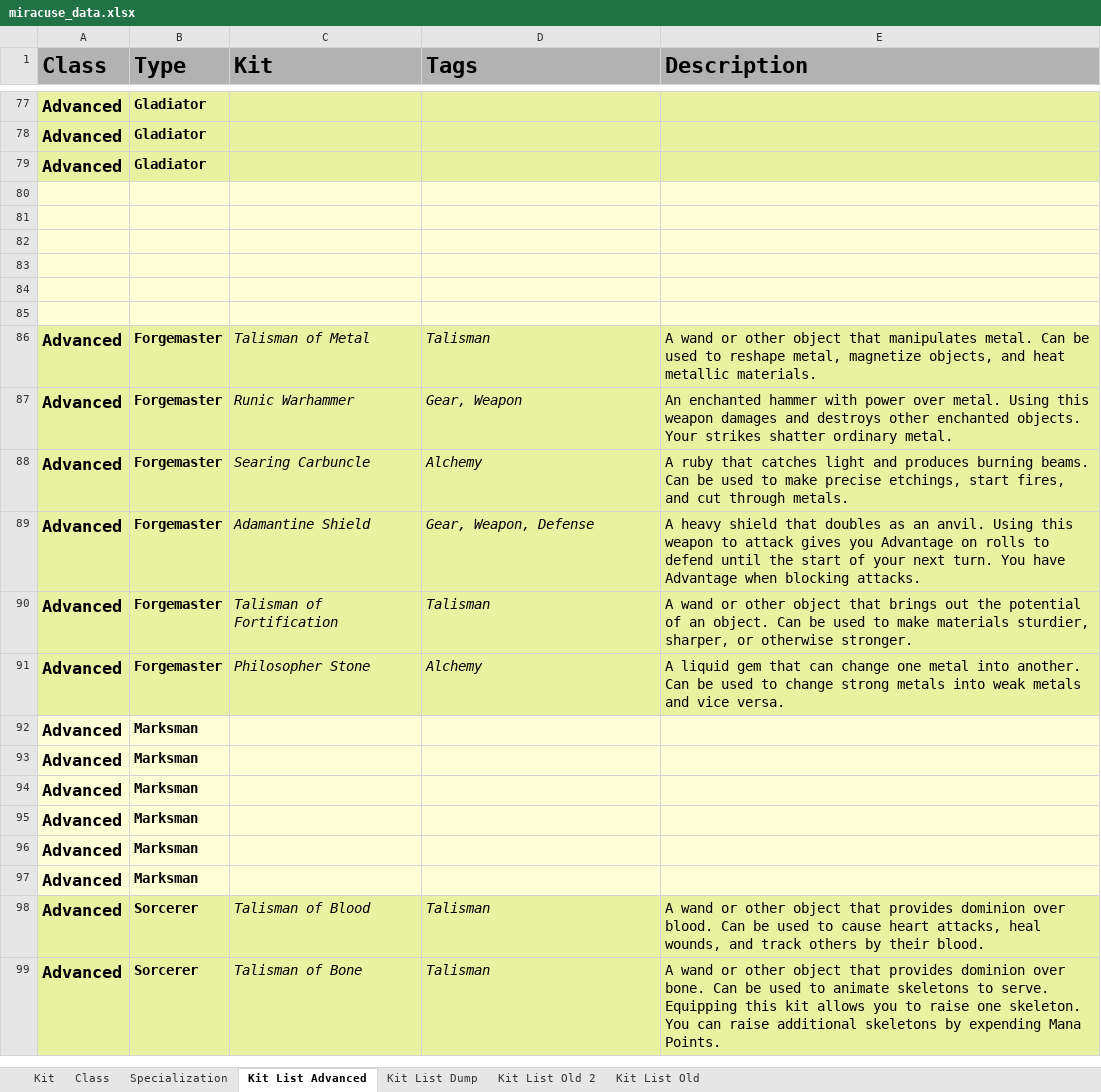
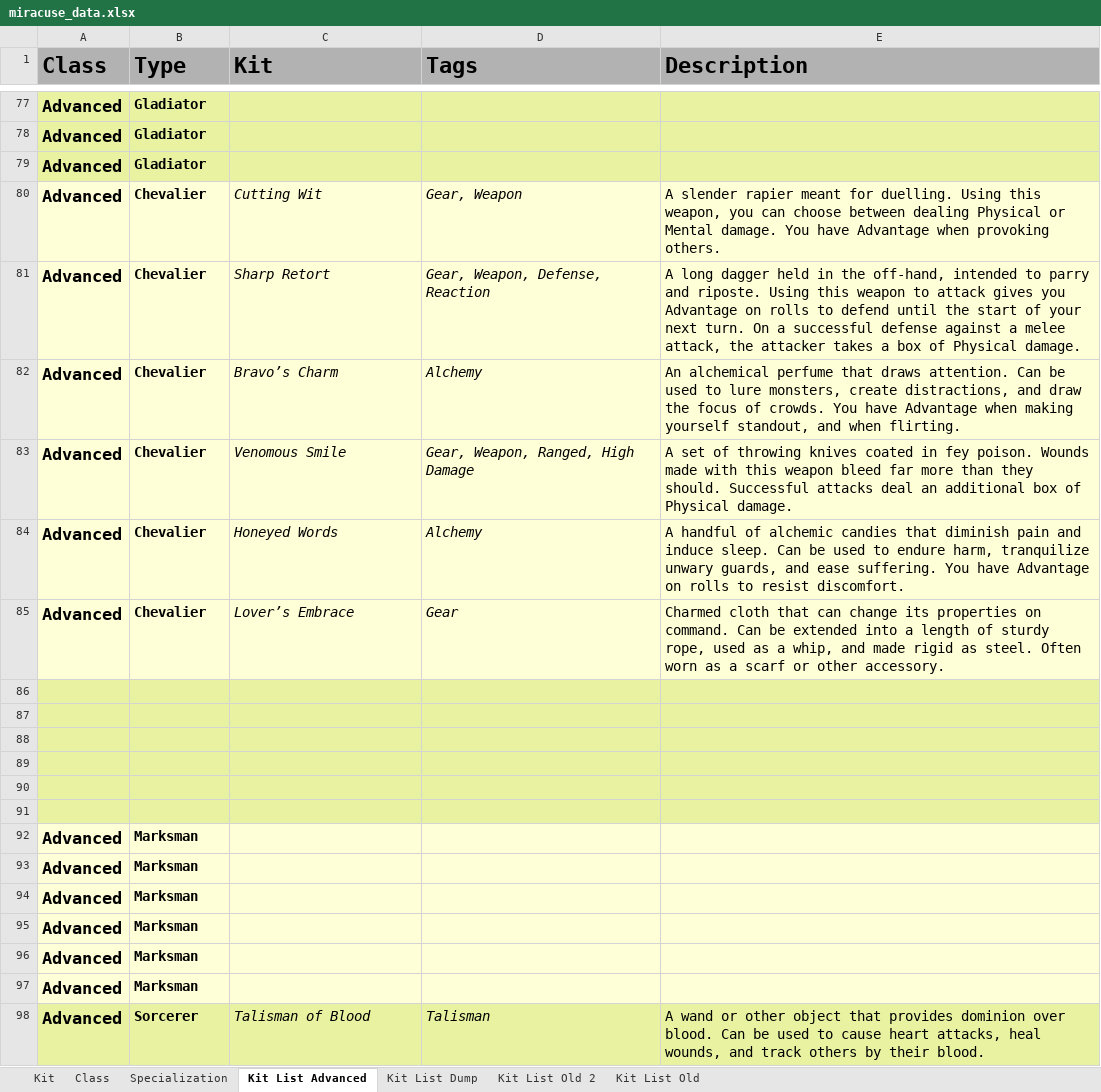
Before and after one commit to miracuse/miracuse.github.io, an Excel workbook: miracuse_data.xlsx, sheet Kit List Advanced, drawn as a sheet; only a part is shown, gaps mark what is left out; the shorter side is filled out with more unchanged rows; values as stored, in another font and other column widths than the file's, no borders; charts and pictures not drawn; removed rows and columns are numbered as before the commit, all else as after; the diff names each change by its address in the sheet, - before the commit and + after, or states it on an @@ line.

Commit message:
Added chevalier class, more icons

```diff
--- a/miracuse_data.xlsx (sheet Kit List Advanced)
+++ b/miracuse_data.xlsx (sheet Kit List Advanced)
+row 80: Advanced | Chevalier | Cutting Wit | Gear, Weapon | A slender rapier meant for duelling. Using this weapon, you can choose between dealing Physical or Mental damage. You have Advantage when provoking others.
+row 81: Advanced | Chevalier | Sharp Retort | Gear, Weapon, Defense, Reaction | A long dagger held in the off-hand, intended to parry and riposte. Using this weapon to attack gives you Advantage on rolls to defend until the start of your next turn. On a successful defense against a melee attack, the attacker takes a box of Physical damage.
+row 82: Advanced | Chevalier | Bravo’s Charm | Alchemy | An alchemical perfume that draws attention. Can be used to lure monsters, create distractions, and draw the focus of crowds. You have Advantage when making yourself standout, and when flirting.
+row 83: Advanced | Chevalier | Venomous Smile | Gear, Weapon, Ranged, High Damage | A set of throwing knives coated in fey poison. Wounds made with this weapon bleed far more than they should. Successful attacks deal an additional box of Physical damage.
+row 84: Advanced | Chevalier | Honeyed Words | Alchemy | A handful of alchemic candies that diminish pain and induce sleep. Can be used to endure harm, tranquilize unwary guards, and ease suffering. You have Advantage on rolls to resist discomfort.
+row 85: Advanced | Chevalier | Lover’s Embrace | Gear | Charmed cloth that can change its properties on command. Can be extended into a length of sturdy rope, used as a whip, and made rigid as steel. Often worn as a scarf or other accessory.
-A86:E91 fill: #FFFFD7
+A86:E91 fill: #E8F2A1
-row 86: Advanced | Forgemaster | Talisman of Metal | Talisman | A wand or other object that manipulates metal. Can be used to reshape metal, magnetize objects, and heat metallic materials.
-row 87: Advanced | Forgemaster | Runic Warhammer | Gear, Weapon | An enchanted hammer with power over metal. Using this weapon damages and destroys other enchanted objects. Your strikes shatter ordinary metal.
-row 88: Advanced | Forgemaster | Searing Carbuncle | Alchemy | A ruby that catches light and produces burning beams. Can be used to make precise etchings, start fires, and cut through metals.
-row 89: Advanced | Forgemaster | Adamantine Shield | Gear, Weapon, Defense | A heavy shield that doubles as an anvil. Using this weapon to attack gives you Advantage on rolls to defend until the start of your next turn. You have Advantage when blocking attacks.
-row 90: Advanced | Forgemaster | Talisman of Fortification | Talisman | A wand or other object that brings out the potential of an object. Can be used to make materials sturdier, sharper, or otherwise stronger.
-row 91: Advanced | Forgemaster | Philosopher Stone | Alchemy | A liquid gem that can change one metal into another. Can be used to change strong metals into weak metals and vice versa.
```
Also changed, not shown: sheet Kit, sheet Specialization, 7 other files.
